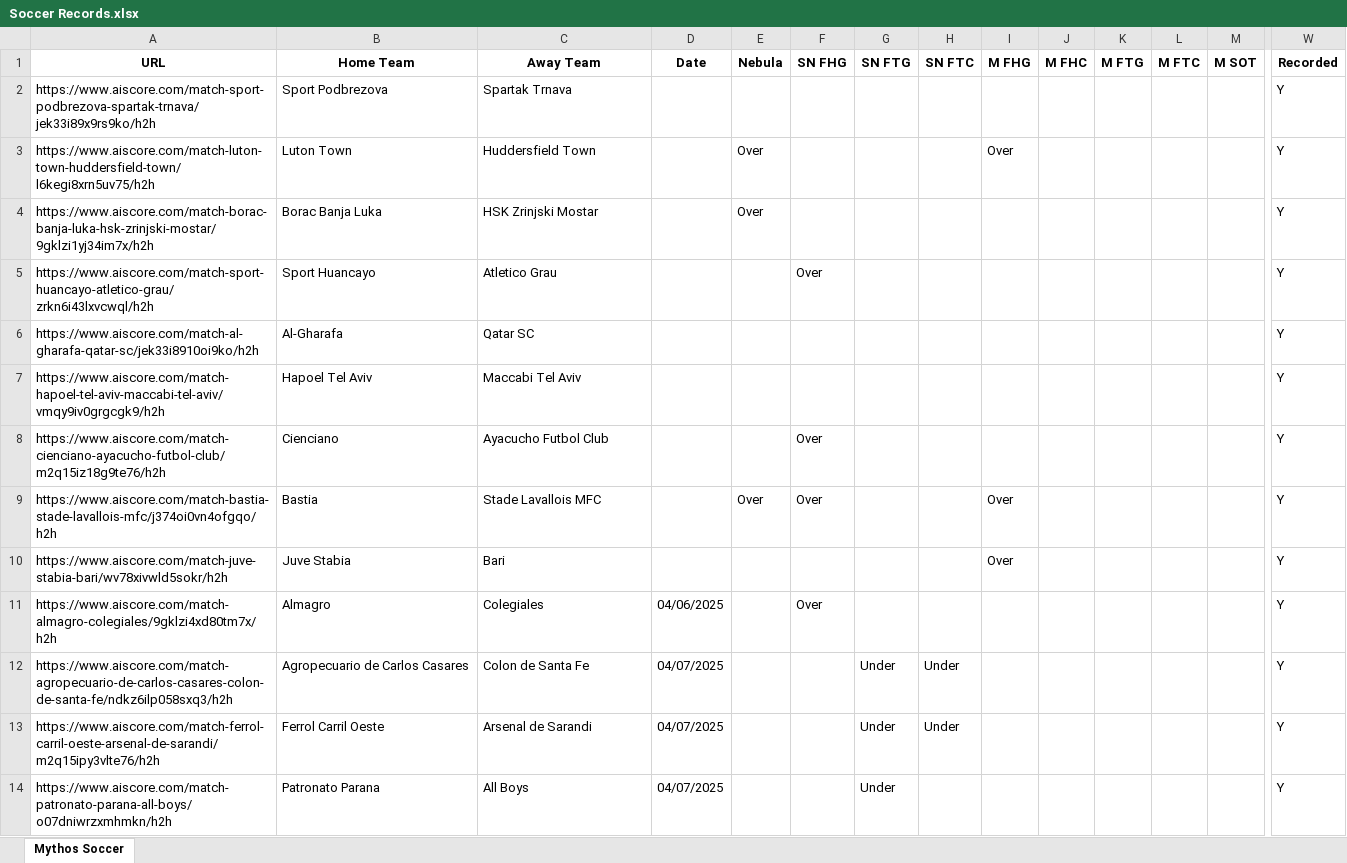
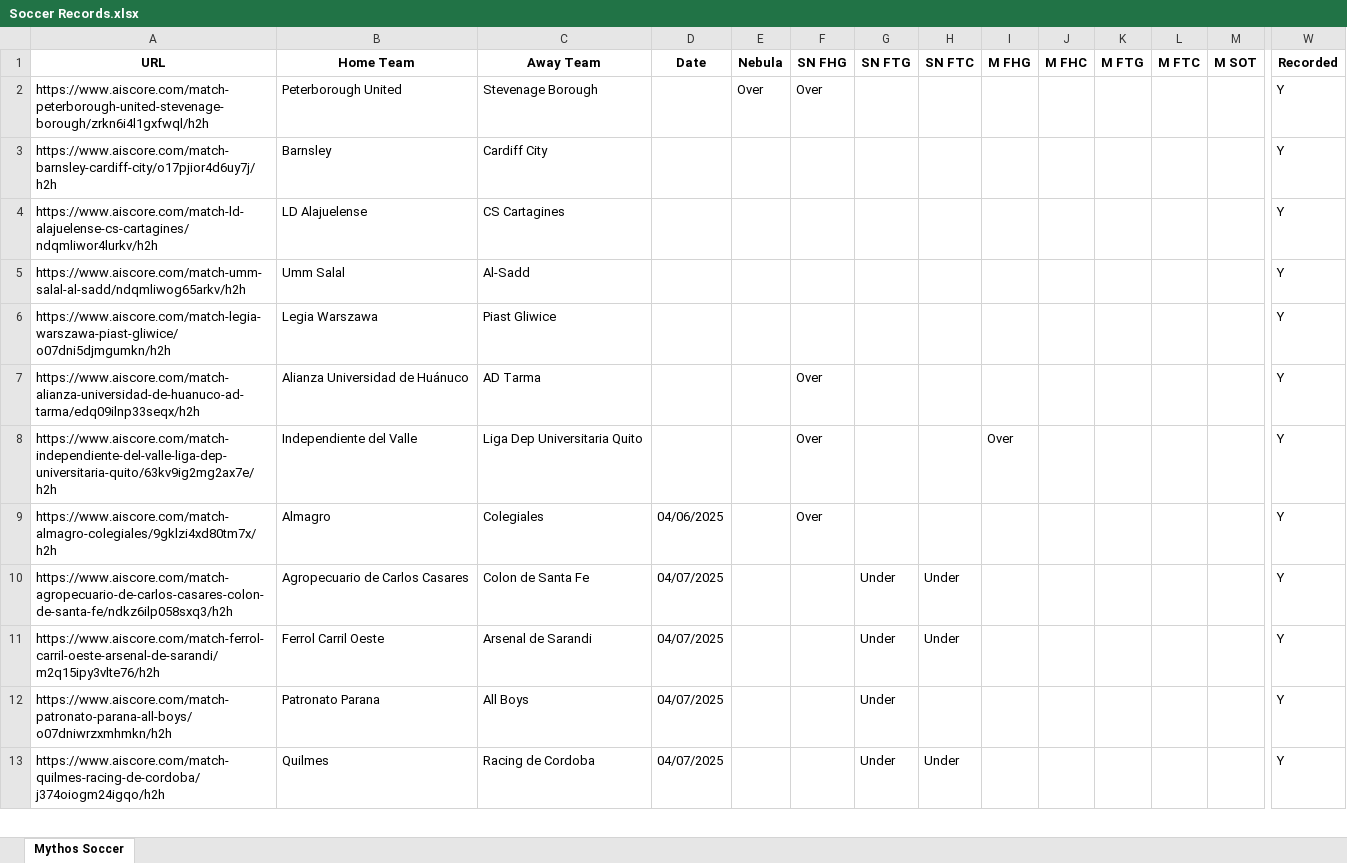
Before and after one commit to Captain-Duckie/whop, an Excel workbook: public/Soccer Records.xlsx, sheet Mythos Soccer, drawn as a sheet; only a part is shown, gaps mark what is left out; the shorter side is filled out with more unchanged rows; values as stored, in another font and other column widths than the file's, no borders; removed rows and columns are numbered as before the commit, all else as after; rows hold the shown columns only; the diff names each change by its address in the sheet, - before the commit and + after, or states it on an @@ line.

Commit message:
Auto-update Soccer Records at 2025-10-29T13:05:32.466448

```diff
--- a/public/Soccer Records.xlsx (sheet Mythos Soccer)
+++ b/public/Soccer Records.xlsx (sheet Mythos Soccer)
-row 2: https://www.aiscore.com/match-sport-podbrezova-spartak-trnava/jek33i89x9rs9ko/h2h | Sport Podbrezova | Spartak Trnava |  |  |  |  |  |  |  |  |  |  | Y
-row 3: https://www.aiscore.com/match-luton-town-huddersfield-town/l6kegi8xrn5uv75/h2h | Luton Town | Huddersfield Town |  | Over |  |  |  | Over |  |  |  |  | Y
-row 4: https://www.aiscore.com/match-borac-banja-luka-hsk-zrinjski-mostar/9gklzi1yj34im7x/h2h | Borac Banja Luka | HSK Zrinjski Mostar |  | Over |  |  |  |  |  |  |  |  | Y
+row 2: https://www.aiscore.com/match-peterborough-united-stevenage-borough/zrkn6i4l1gxfwql/h2h | Peterborough United | Stevenage Borough |  | Over | Over |  |  |  |  |  |  |  | Y
+row 3: https://www.aiscore.com/match-barnsley-cardiff-city/o17pjior4d6uy7j/h2h | Barnsley | Cardiff City |  |  |  |  |  |  |  |  |  |  | Y
+row 4: https://www.aiscore.com/match-ld-alajuelense-cs-cartagines/ndqmliwor4lurkv/h2h | LD Alajuelense | CS Cartagines |  |  |  |  |  |  |  |  |  |  | Y
+row 5: https://www.aiscore.com/match-umm-salal-al-sadd/ndqmliwog65arkv/h2h | Umm Salal | Al-Sadd |  |  |  |  |  |  |  |  |  |  | Y
+row 6: https://www.aiscore.com/match-legia-warszawa-piast-gliwice/o07dni5djmgumkn/h2h | Legia Warszawa | Piast Gliwice |  |  |  |  |  |  |  |  |  |  | Y
-A7 (URL): https://www.aiscore.com/match-sport-huancayo-atletico-grau/zrkn6i43lxvcwql/h2h
+A7 (URL): https://www.aiscore.com/match-alianza-universidad-de-huanuco-ad-tarma/edq09ilnp33seqx/h2h
-B7 (Home Team): Sport Huancayo
+B7 (Home Team): Alianza Universidad de Huánuco
-C7 (Away Team): Atletico Grau
+C7 (Away Team): AD Tarma
-row 6: https://www.aiscore.com/match-al-gharafa-qatar-sc/jek33i8910oi9ko/h2h | Al-Gharafa | Qatar SC |  |  |  |  |  |  |  |  |  |  | Y
-row 7: https://www.aiscore.com/match-hapoel-tel-aviv-maccabi-tel-aviv/vmqy9iv0grgcgk9/h2h | Hapoel Tel Aviv | Maccabi Tel Aviv |  |  |  |  |  |  |  |  |  |  | Y
-row 8: https://www.aiscore.com/match-cienciano-ayacucho-futbol-club/m2q15iz18g9te76/h2h | Cienciano | Ayacucho Futbol Club |  |  | Over |  |  |  |  |  |  |  | Y
-A8 (URL): https://www.aiscore.com/match-bastia-stade-lavallois-mfc/j374oi0vn4ofgqo/h2h
+A8 (URL): https://www.aiscore.com/match-independiente-del-valle-liga-dep-universitaria-quito/63kv9ig2mg2ax7e/h2h
-B8 (Home Team): Bastia
+B8 (Home Team): Independiente del Valle
-C8 (Away Team): Stade Lavallois MFC
+C8 (Away Team): Liga Dep Universitaria Quito
-E8 (Nebula): Over
+E8 (Nebula): (empty)
-row 10: https://www.aiscore.com/match-juve-stabia-bari/wv78xivwld5sokr/h2h | Juve Stabia | Bari |  |  |  |  |  | Over |  |  |  |  | Y
```
